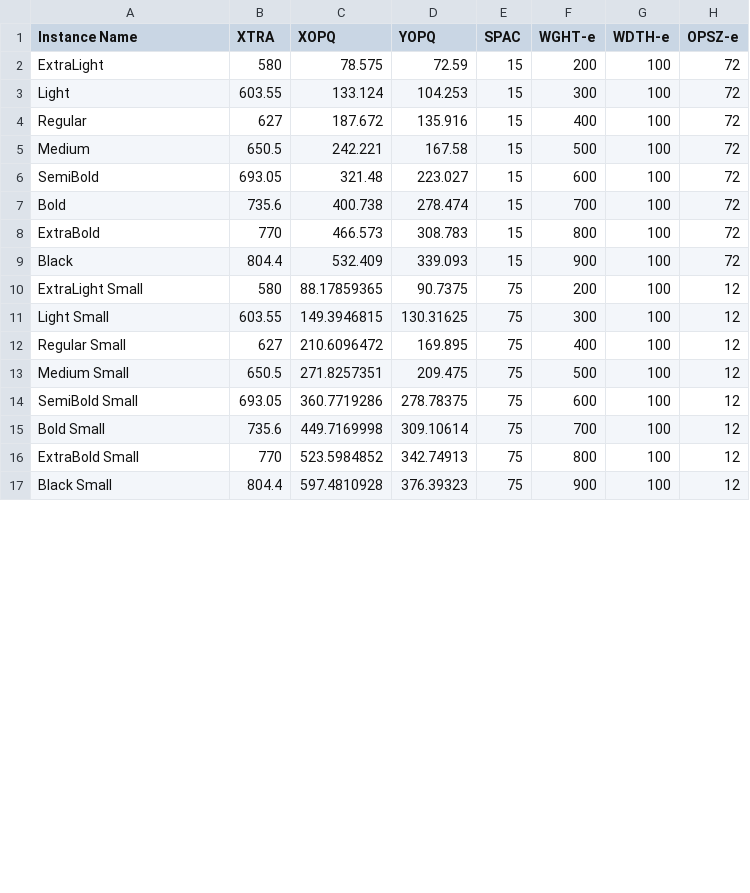
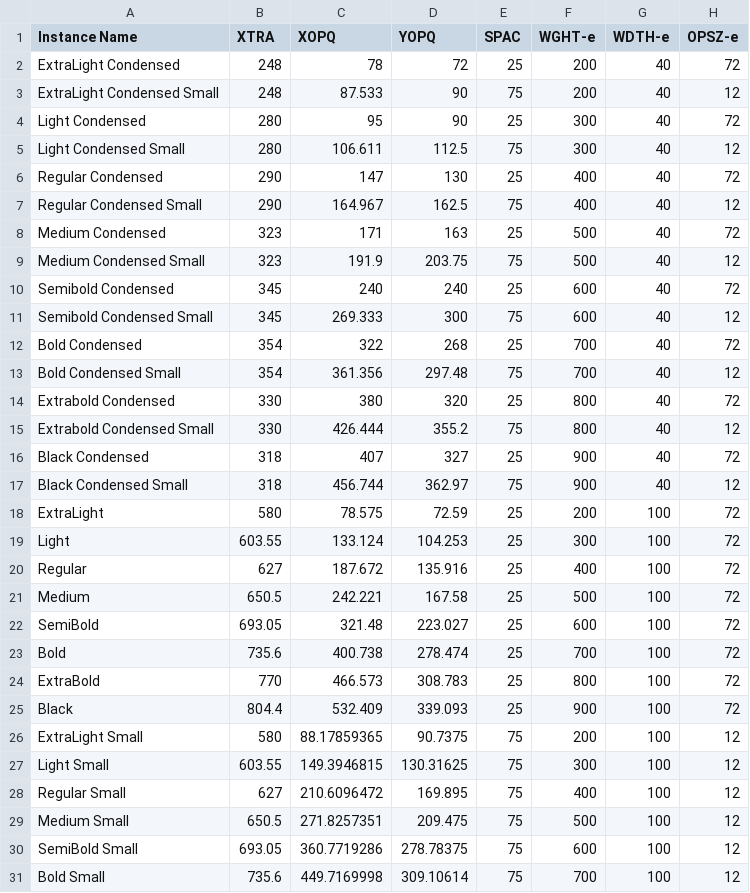
Before and after one commit to agyeiagyeiagyei/Crispy, a CSV file: sources/avar2-mappings.csv, drawn as a sheet; only a part is shown; the shorter side is filled out with more unchanged rows; the diff covers the shown part only.

```diff
--- a/sources/avar2-mappings.csv
+++ b/sources/avar2-mappings.csv
@@ -1,10 +1,26 @@
 Instance Name,XTRA,XOPQ,YOPQ,SPAC,WGHT-e,WDTH-e,OPSZ-e
-ExtraLight,580,78.575,72.59,15,200,100,72
-Light,603.55,133.124,104.253,15,300,100,72
-Regular,627,187.672,135.916,15,400,100,72
-Medium,650.5,242.221,167.58,15,500,100,72
-SemiBold,693.05,321.48,223.027,15,600,100,72
-Bold,735.6,400.738,278.474,15,700,100,72
-ExtraBold,770,466.573,308.783,15,800,100,72
-Black,804.4,532.409,339.093,15,900,100,72
+ExtraLight Condensed,248,78,72,25,200,40,72
+ExtraLight Condensed Small,248,87.533,90,75,200,40,12
+Light Condensed,280,95,90,25,300,40,72
+Light Condensed Small,280,106.611,112.5,75,300,40,12
+Regular Condensed,290,147,130,25,400,40,72
+Regular Condensed Small,290,164.967,162.5,75,400,40,12
+Medium Condensed,323,171,163,25,500,40,72
+Medium Condensed Small,323,191.9,203.75,75,500,40,12
+Semibold Condensed,345,240,240,25,600,40,72
+Semibold Condensed Small,345,269.333,300,75,600,40,12
+Bold Condensed,354,322,268,25,700,40,72
+Bold Condensed Small,354,361.356,297.48,75,700,40,12
+Extrabold Condensed,330,380,320,25,800,40,72
+Extrabold Condensed Small,330,426.444,355.2,75,800,40,12
+Black Condensed,318,407,327,25,900,40,72
+Black Condensed Small,318,456.744,362.97,75,900,40,12
+ExtraLight,580,78.575,72.59,25,200,100,72
+Light,603.55,133.124,104.253,25,300,100,72
+Regular,627,187.672,135.916,25,400,100,72
+Medium,650.5,242.221,167.58,25,500,100,72
+SemiBold,693.05,321.48,223.027,25,600,100,72
+Bold,735.6,400.738,278.474,25,700,100,72
+ExtraBold,770,466.573,308.783,25,800,100,72
+Black,804.4,532.409,339.093,25,900,100,72
 ExtraLight Small,580,88.17859365,90.7375,75,200,100,12
```
Also changed, not shown: 8 removed rows and 16 edited cells elsewhere in this file, 17 other files.
